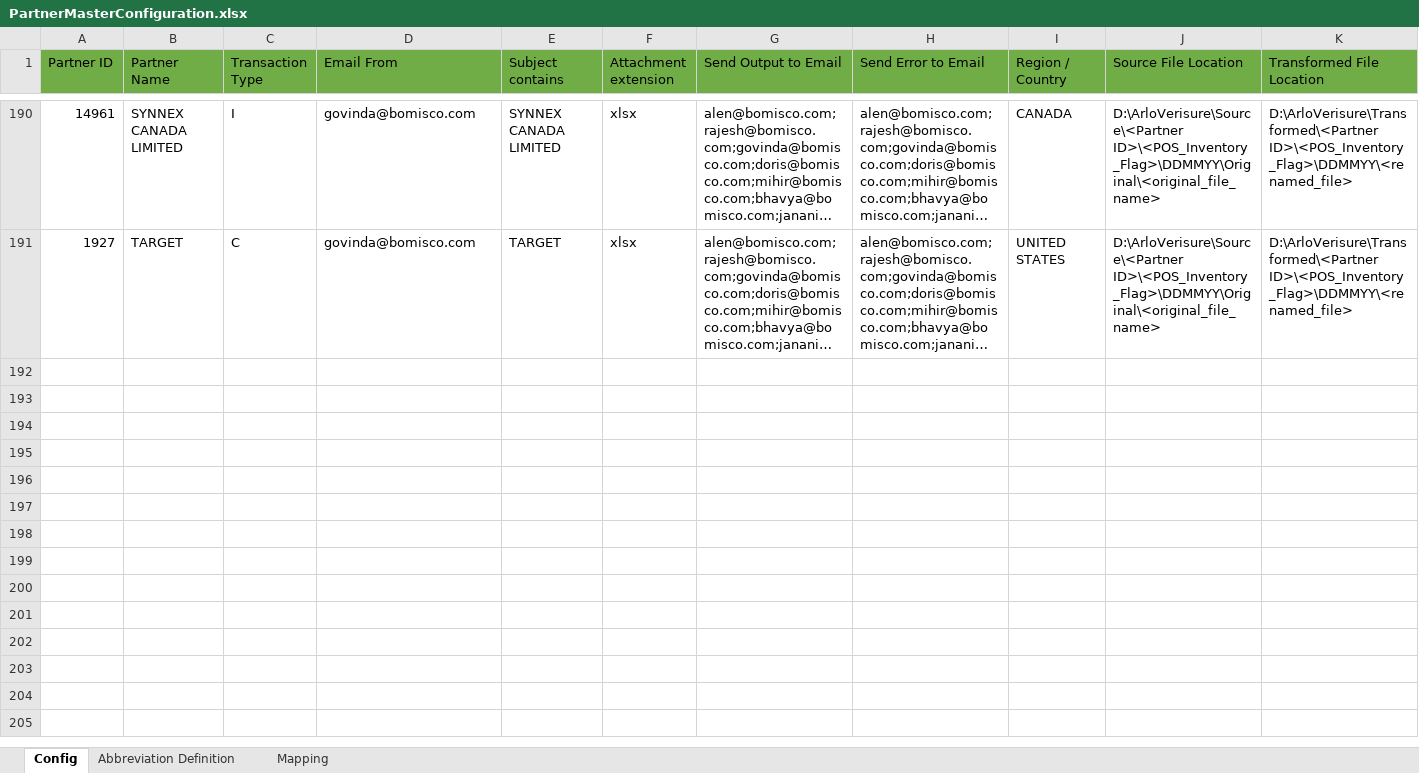
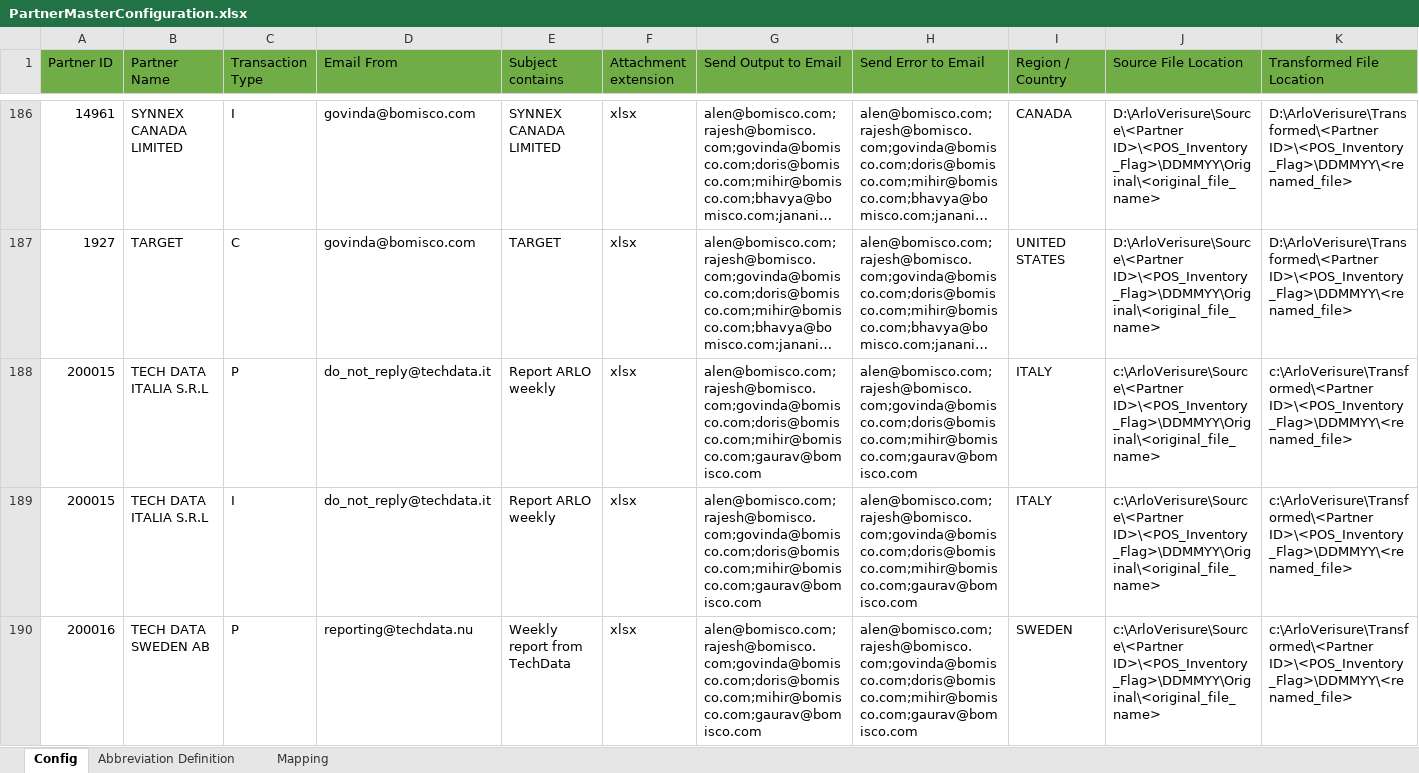
Before and after one commit to alernkn247/PartnerConfiguration, an Excel workbook: PartnerMasterConfiguration.xlsx, sheet Config, drawn as a sheet; only a part is shown, gaps mark what is left out; long unchanged cells end in …; values as stored, in another font and other column widths than the file's, no borders; conditional formats not drawn; rows hold the shown columns only; the diff covers the shown part only; the diff names each change by its address in the sheet, - before the commit and + after, or states it on an @@ line.

```diff
--- a/PartnerMasterConfiguration.xlsx (sheet Config)
+++ b/PartnerMasterConfiguration.xlsx (sheet Config)
+row 188: 200015 | TECH DATA ITALIA S.R.L | P | do_not_reply@techdata.it | Report ARLO weekly | xlsx | alen@bomisco.com;rajesh@bomisco.com;govinda@bomisco.com;doris@bomisco.com;mihir@bomisco.com;gaurav@bomisco.com | alen@bomisco.com;rajesh@bomisco.com;govinda@bomisco.com;doris@bomisco.com;mihir@bomisco.com;gaurav@bomisco.com | ITALY | c:\ArloVerisure\Source\<Partner ID>\<POS_Inventory_Flag>\DDMMYY\Original\<original_file_name> | c:\ArloVerisure\Transformed\<Partner ID>\<POS_Inventory_Flag>\DDMMYY\<renamed_file>
+row 189: 200015 | TECH DATA ITALIA S.R.L | I | do_not_reply@techdata.it | Report ARLO weekly | xlsx | alen@bomisco.com;rajesh@bomisco.com;govinda@bomisco.com;doris@bomisco.com;mihir@bomisco.com;gaurav@bomisco.com | alen@bomisco.com;rajesh@bomisco.com;govinda@bomisco.com;doris@bomisco.com;mihir@bomisco.com;gaurav@bomisco.com | ITALY | c:\ArloVerisure\Source\<Partner ID>\<POS_Inventory_Flag>\DDMMYY\Original\<original_file_name> | c:\ArloVerisure\Transformed\<Partner ID>\<POS_Inventory_Flag>\DDMMYY\<renamed_file>
+row 190: 200016 | TECH DATA SWEDEN AB | P | reporting@techdata.nu | Weekly report from TechData | xlsx | alen@bomisco.com;rajesh@bomisco.com;govinda@bomisco.com;doris@bomisco.com;mihir@bomisco.com;gaurav@bomisco.com | alen@bomisco.com;rajesh@bomisco.com;govinda@bomisco.com;doris@bomisco.com;mihir@bomisco.com;gaurav@bomisco.com | SWEDEN | c:\ArloVerisure\Source\<Partner ID>\<POS_Inventory_Flag>\DDMMYY\Original\<original_file_name> | c:\ArloVerisure\Transformed\<Partner ID>\<POS_Inventory_Flag>\DDMMYY\<renamed_file>
```
Also changed, not shown: 9 added rows and 4 removed rows elsewhere in this sheet, sheet Mapping.
